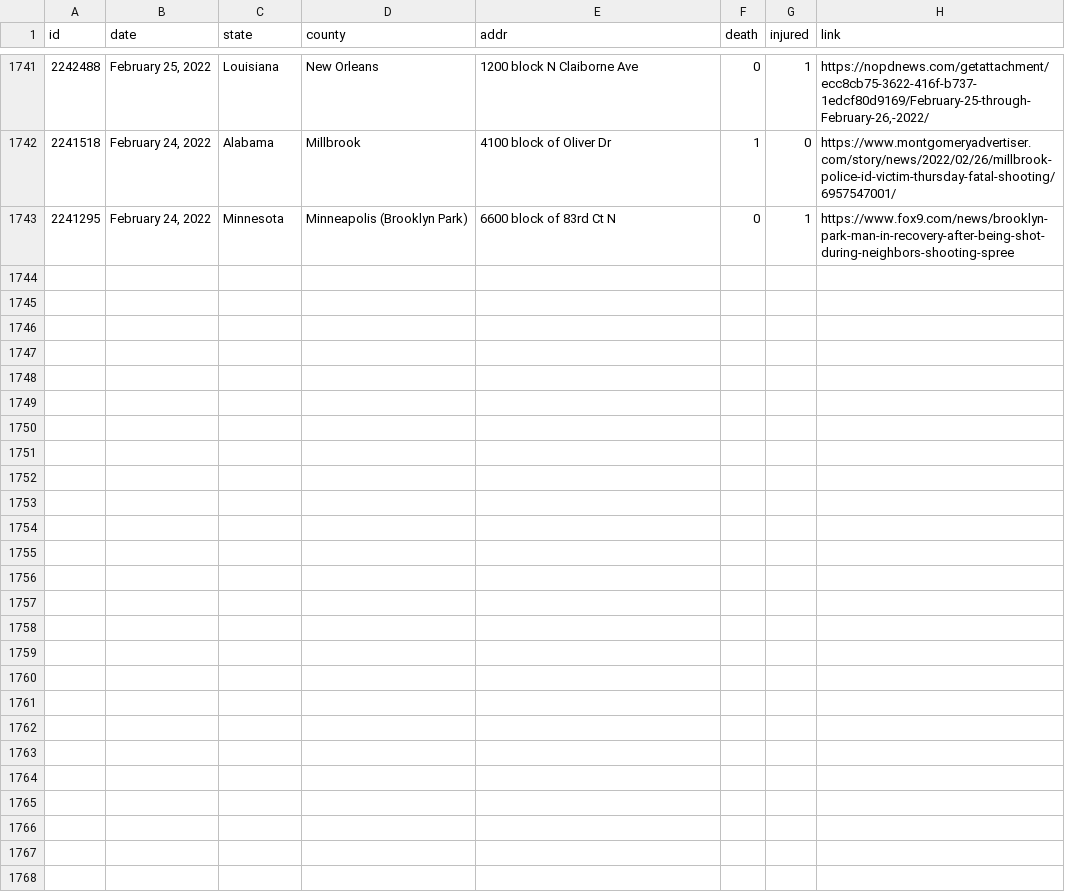
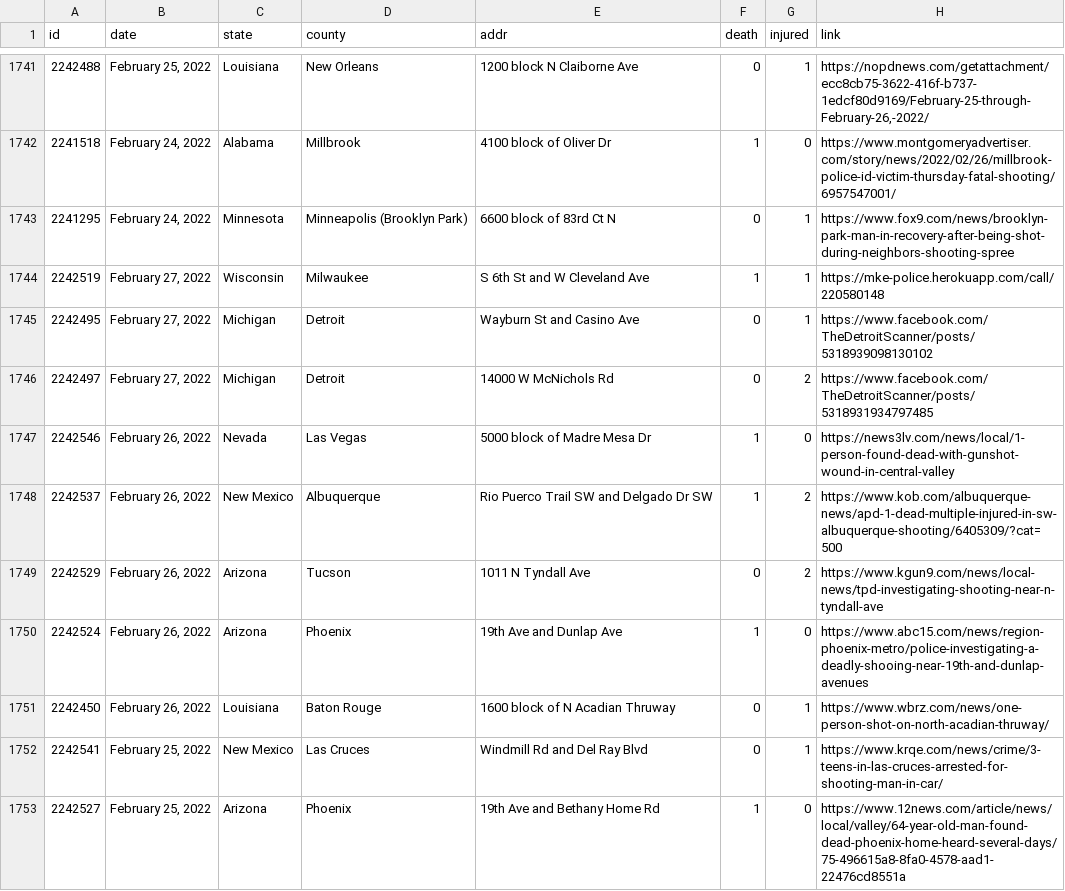
Before and after one commit to ch2ohch2oh/usgunviolence, a CSV file: data/merged.csv, drawn as a sheet; only a part is shown, gaps mark what is left out; the diff names each change by its address in the sheet, - before the commit and + after, or states it on an @@ line.

```diff
--- a/data/merged.csv
+++ b/data/merged.csv
+row 1744: 2242519 | February 27, 2022 | Wisconsin | Milwaukee | S 6th St and W Cleveland Ave | 1 | 1 | https://mke-police.herokuapp.com/call/220580148
+row 1745: 2242495 | February 27, 2022 | Michigan | Detroit | Wayburn St and Casino Ave | 0 | 1 | https://www.facebook.com/TheDetroitScanner/posts/5318939098130102
+row 1746: 2242497 | February 27, 2022 | Michigan | Detroit | 14000 W McNichols Rd | 0 | 2 | https://www.facebook.com/TheDetroitScanner/posts/5318931934797485
+row 1747: 2242546 | February 26, 2022 | Nevada | Las Vegas | 5000 block of Madre Mesa Dr | 1 | 0 | https://news3lv.com/news/local/1-person-found-dead-with-gunshot-wound-in-central-valley
+row 1748: 2242537 | February 26, 2022 | New Mexico | Albuquerque | Rio Puerco Trail SW and Delgado Dr SW | 1 | 2 | https://www.kob.com/albuquerque-news/apd-1-dead-multiple-injured-in-sw-albuquerque-shooting/6405309/?cat=500
+row 1749: 2242529 | February 26, 2022 | Arizona | Tucson | 1011 N Tyndall Ave | 0 | 2 | https://www.kgun9.com/news/local-news/tpd-investigating-shooting-near-n-tyndall-ave
+row 1750: 2242524 | February 26, 2022 | Arizona | Phoenix | 19th Ave and Dunlap Ave | 1 | 0 | https://www.abc15.com/news/region-phoenix-metro/police-investigating-a-deadly-shooing-near-19th-and-dunlap-avenues
+row 1751: 2242450 | February 26, 2022 | Louisiana | Baton Rouge | 1600 block of N Acadian Thruway | 0 | 1 | https://www.wbrz.com/news/one-person-shot-on-north-acadian-thruway/
+row 1752: 2242541 | February 25, 2022 | New Mexico | Las Cruces | Windmill Rd and Del Ray Blvd | 0 | 1 | https://www.krqe.com/news/crime/3-teens-in-las-cruces-arrested-for-shooting-man-in-car/
+row 1753: 2242527 | February 25, 2022 | Arizona | Phoenix | 19th Ave and Bethany Home Rd | 1 | 0 | https://www.12news.com/article/news/local/valley/64-year-old-man-found-dead-phoenix-home-heard-several-days/75-496615a8-8fa0-4578-aad1-22476cd8551a
```
Also changed, not shown: data/data-2022-02-27.csv, 3 other files.
